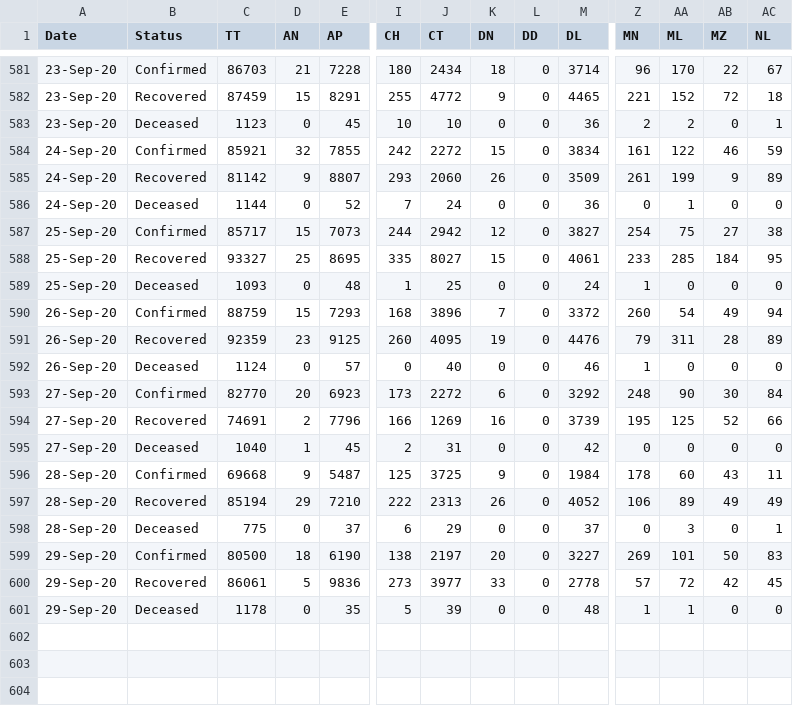
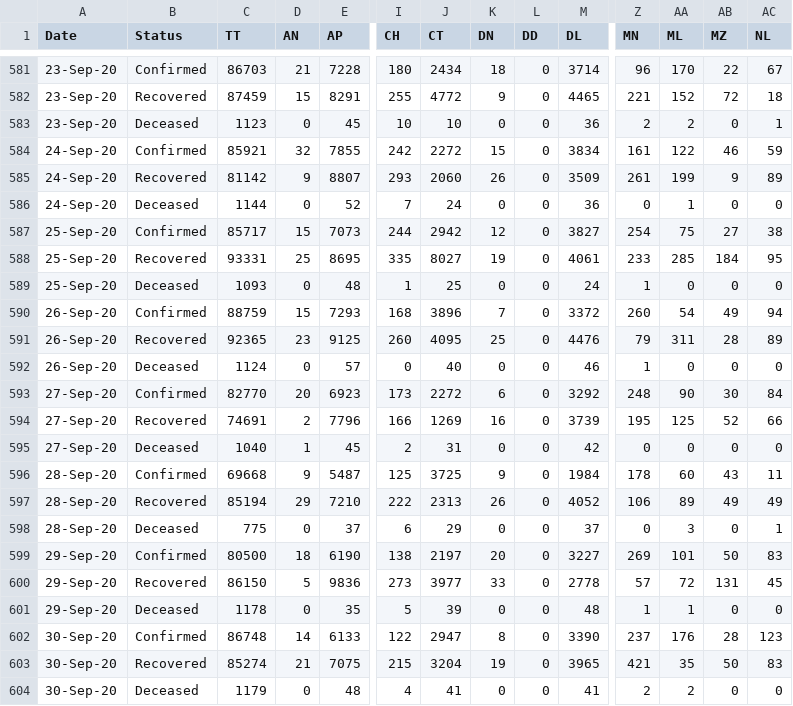
Before and after one commit to arya46/Covid-19-EDA, a CSV file: data/covidIN_state_wise_daily.csv, drawn as a sheet; only a part is shown, gaps mark what is left out; rows hold the shown columns only; the diff names each change by its address in the sheet, - before the commit and + after, or states it on an @@ line.

Commit message:
data updated on - Thu Oct  1 05:32:21 UTC 2020

```diff
--- a/data/covidIN_state_wise_daily.csv
+++ b/data/covidIN_state_wise_daily.csv
-C588 (TT): 93327
+C588 (TT): 93331
-K588 (DN): 15
+K588 (DN): 19
-C591 (TT): 92359
+C591 (TT): 92365
-K591 (DN): 19
+K591 (DN): 25
-C600 (TT): 86061
+C600 (TT): 86150
-AB600 (MZ): 42
+AB600 (MZ): 131
+row 602: 30-Sep-20 | Confirmed | 86748 | 14 | 6133 | 122 | 2947 | 8 | 0 | 3390 | 237 | 176 | 28 | 123
+row 603: 30-Sep-20 | Recovered | 85274 | 21 | 7075 | 215 | 3204 | 19 | 0 | 3965 | 421 | 35 | 50 | 83
+row 604: 30-Sep-20 | Deceased | 1179 | 0 | 48 | 4 | 41 | 0 | 0 | 41 | 2 | 2 | 0 | 0
```
Also changed, not shown: data/cases_ts.csv, data/covidIN_districtwise_current.csv, 3 other files.
